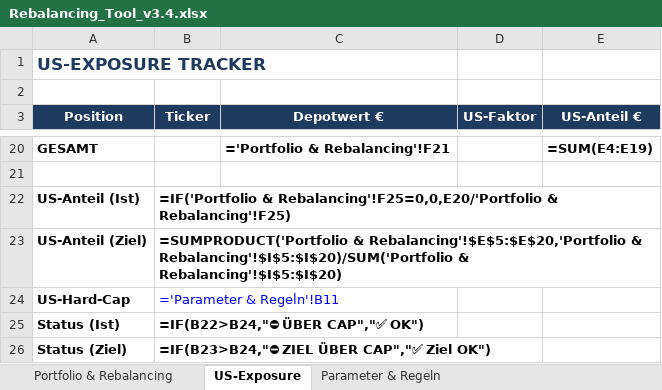
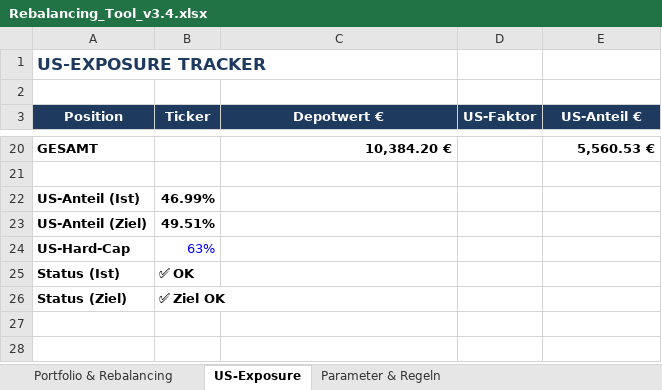
Before and after one commit to tobikowa90-hub/dynastie-depot, an Excel workbook: 03_Tools/Rebalancing_Tool_v3.4.xlsx, sheet US-Exposure, drawn as a sheet; only a part is shown, gaps mark what is left out; values as stored, in another font and other column widths than the file's, no borders; formulas without a stored value are shown as written; the diff covers the shown part only; the diff names each change by its address in the sheet, - before the commit and + after, or states it on an @@ line.

```diff
--- a/03_Tools/Rebalancing_Tool_v3.4.xlsx (sheet US-Exposure)
+++ b/03_Tools/Rebalancing_Tool_v3.4.xlsx (sheet US-Exposure)
-C20 (Depotwert €): ='Portfolio & Rebalancing'!F21
+C20 (Depotwert €): 10,384.20 €
-E20 (US-Anteil €): =SUM(E4:E19)
+E20 (US-Anteil €): 5,560.53 €
-B22 (Ticker): =IF('Portfolio & Rebalancing'!F25=0,0,E20/'Portfolio & Rebalancing'!F25)
+B22 (Ticker): 46.99%
-B23 (Ticker): =SUMPRODUCT('Portfolio & Rebalancing'!$E$5:$E$20,'Portfolio & Rebalancing'!$I$5:$I$20)/SUM('Portfolio & Rebalancing'!$I$5:$I$20)
+B23 (Ticker): 49.51%
-B24 (Ticker): ='Parameter & Regeln'!B11
+B24 (Ticker): 63%
-B25 (Ticker): =IF(B22>B24,"⛔ ÜBER CAP","✅ OK")
+B25 (Ticker): ✅ OK
-B26 (Ticker): =IF(B23>B24,"⛔ ZIEL ÜBER CAP","✅ Ziel OK")
+B26 (Ticker): ✅ Ziel OK
```
Also changed, not shown: 16 added rows and 16 removed rows elsewhere in this sheet, sheet Portfolio & Rebalancing, sheet Parameter & Regeln, 1 other file.
